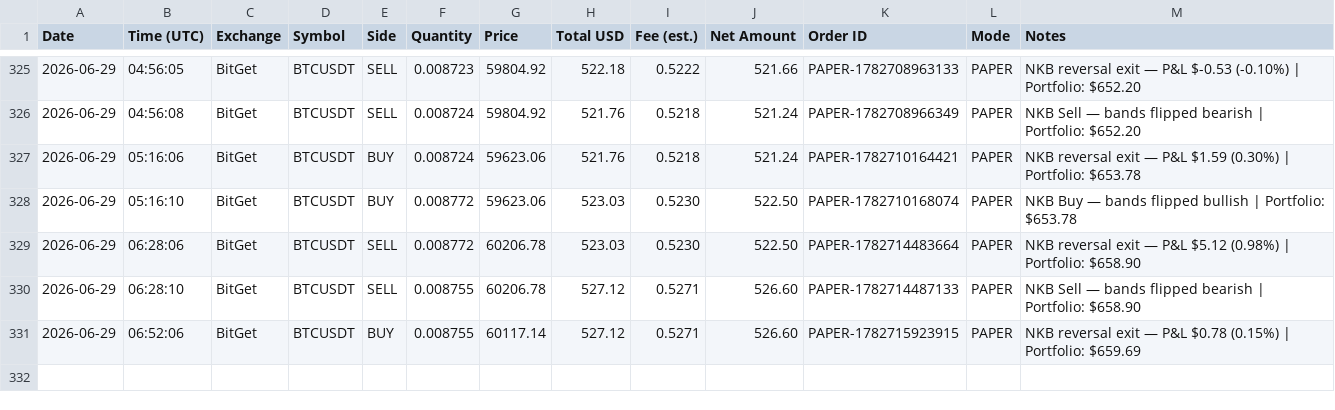
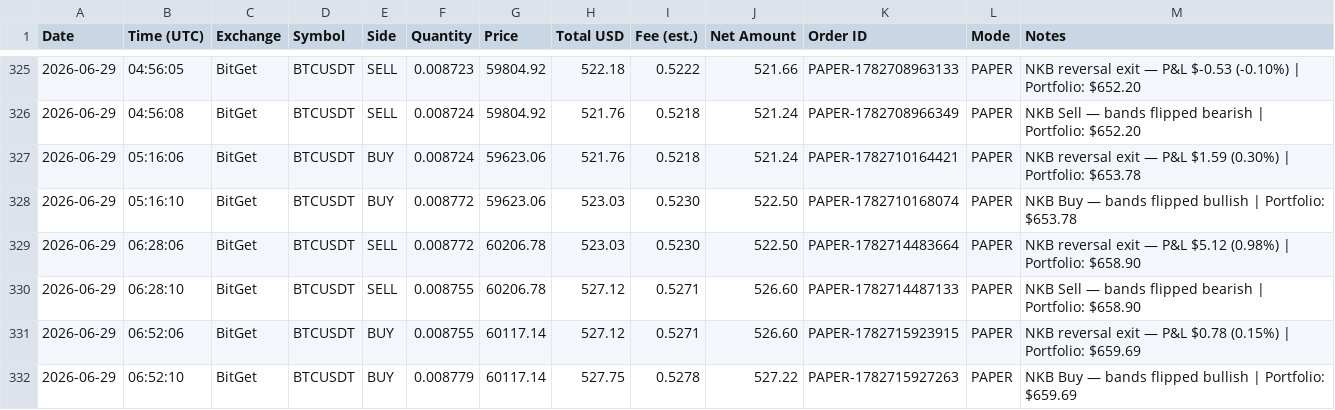
Before and after one commit to odgersjewellr-maker/my-trading--bot--lewis-scalping, a CSV file: trades.csv, drawn as a sheet; only a part is shown, gaps mark what is left out; the diff names each change by its address in the sheet, - before the commit and + after, or states it on an @@ line.

Commit message:
Webhook: append trades.csv row

```diff
--- a/trades.csv
+++ b/trades.csv
+row 332: 2026-06-29 | 06:52:10 | BitGet | BTCUSDT | BUY | 0.008779 | 60117.14 | 527.75 | 0.5278 | 527.22 | PAPER-1782715927263 | PAPER | NKB Buy — bands flipped bullish | Portfolio: $659.69
```
